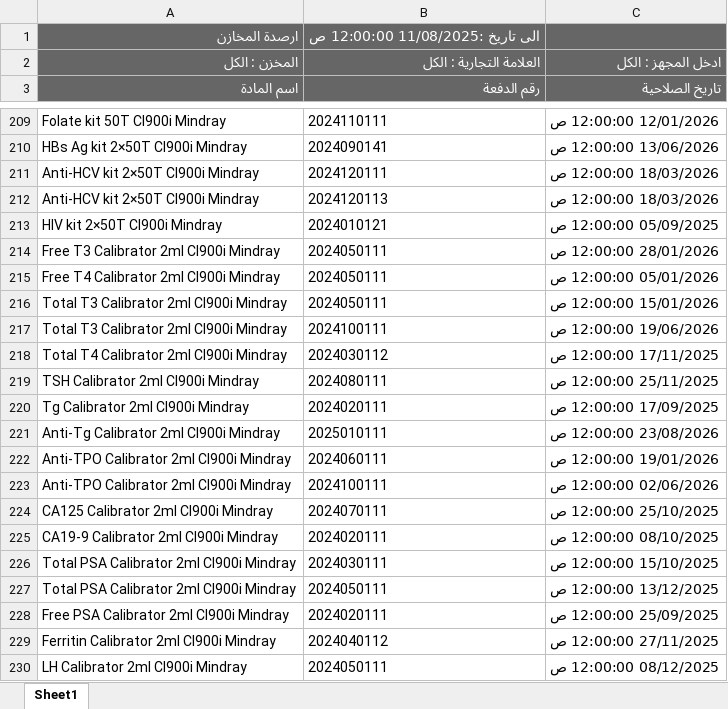
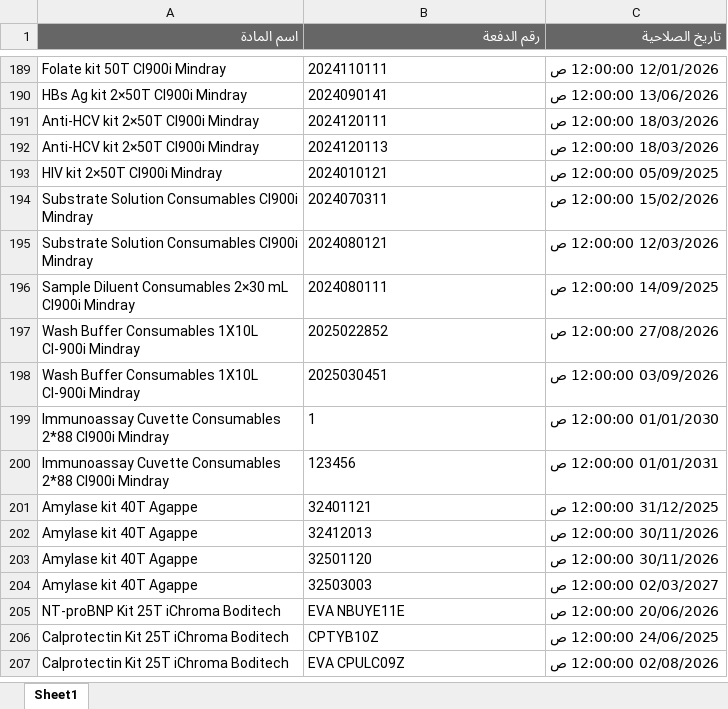
Before and after one commit to abdallawolf92/expiry-check, an Excel workbook: المواد.xlsx, sheet Sheet1, drawn as a sheet; only a part is shown, gaps mark what is left out; the shorter side is filled out with more unchanged rows; values as stored, in another font and other column widths than the file's, no borders; the diff covers the shown part only; the diff names each change by its address in the sheet, - before the commit and + after, or states it on an @@ line.

```diff
--- a/المواد.xlsx (sheet Sheet1)
+++ b/المواد.xlsx (sheet Sheet1)
-row 1: ارصدة المخازن | الى تاريخ :11/08/2025 12:00:00 ص
-row 2: المخزن : الكل | العلامة التجارية : الكل | ادخل المجهز : الكل
-row 214: Free T3 Calibrator 2ml Cl900i Mindray | 2024050111 | 28/01/2026 12:00:00 ص
-row 215: Free T4 Calibrator 2ml Cl900i Mindray | 2024050111 | 05/01/2026 12:00:00 ص
-row 216: Total T3 Calibrator 2ml Cl900i Mindray | 2024050111 | 15/01/2026 12:00:00 ص
-row 217: Total T3 Calibrator 2ml Cl900i Mindray | 2024100111 | 19/06/2026 12:00:00 ص
-row 218: Total T4 Calibrator 2ml Cl900i Mindray | 2024030112 | 17/11/2025 12:00:00 ص
-row 219: TSH Calibrator 2ml Cl900i Mindray | 2024080111 | 25/11/2025 12:00:00 ص
-row 220: Tg Calibrator 2ml Cl900i Mindray | 2024020111 | 17/09/2025 12:00:00 ص
-row 221: Anti-Tg Calibrator 2ml Cl900i Mindray | 2025010111 | 23/08/2026 12:00:00 ص
-row 222: Anti-TPO Calibrator 2ml Cl900i Mindray | 2024060111 | 19/01/2026 12:00:00 ص
-row 223: Anti-TPO Calibrator 2ml Cl900i Mindray | 2024100111 | 02/06/2026 12:00:00 ص
-row 224: CA125 Calibrator 2ml Cl900i Mindray | 2024070111 | 25/10/2025 12:00:00 ص
-row 225: CA19-9 Calibrator 2ml Cl900i Mindray | 2024020111 | 08/10/2025 12:00:00 ص
-row 226: Total PSA Calibrator 2ml Cl900i Mindray | 2024030111 | 15/10/2025 12:00:00 ص
-row 227: Total PSA Calibrator 2ml Cl900i Mindray | 2024050111 | 13/12/2025 12:00:00 ص
-row 228: Free PSA Calibrator 2ml Cl900i Mindray | 2024020111 | 25/09/2025 12:00:00 ص
-row 229: Ferritin Calibrator 2ml Cl900i Mindray | 2024040112 | 27/11/2025 12:00:00 ص
-row 230: LH Calibrator 2ml Cl900i Mindray | 2024050111 | 08/12/2025 12:00:00 ص
```
Also changed, not shown: 179 removed rows elsewhere in this sheet.
